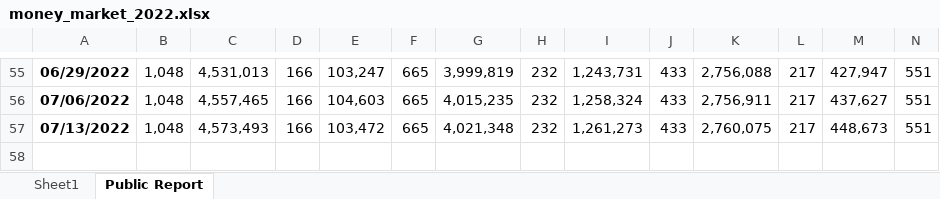
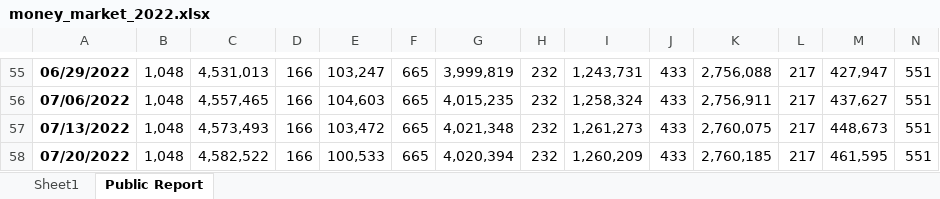
Before and after one commit to vkinvest/Api-Tracking, an Excel workbook: ICI fund flow/money_market_2022.xlsx, sheet Public Report, drawn as a sheet; only a part is shown, gaps mark what is left out; values as stored, in another font and other column widths than the file's, no borders; rows hold the shown columns only; the diff names each change by its address in the sheet, - before the commit and + after, or states it on an @@ line.

Commit message:
Update

```diff
--- a/ICI fund flow/money_market_2022.xlsx (sheet Public Report)
+++ b/ICI fund flow/money_market_2022.xlsx (sheet Public Report)
+row 58: 07/20/2022 | 1,048 | 4,582,522 | 166 | 100,533 | 665 | 4,020,394 | 232 | 1,260,209 | 433 | 2,760,185 | 217 | 461,595 | 551
```
Also changed, not shown: sheet Sheet1, charts or pictures.
